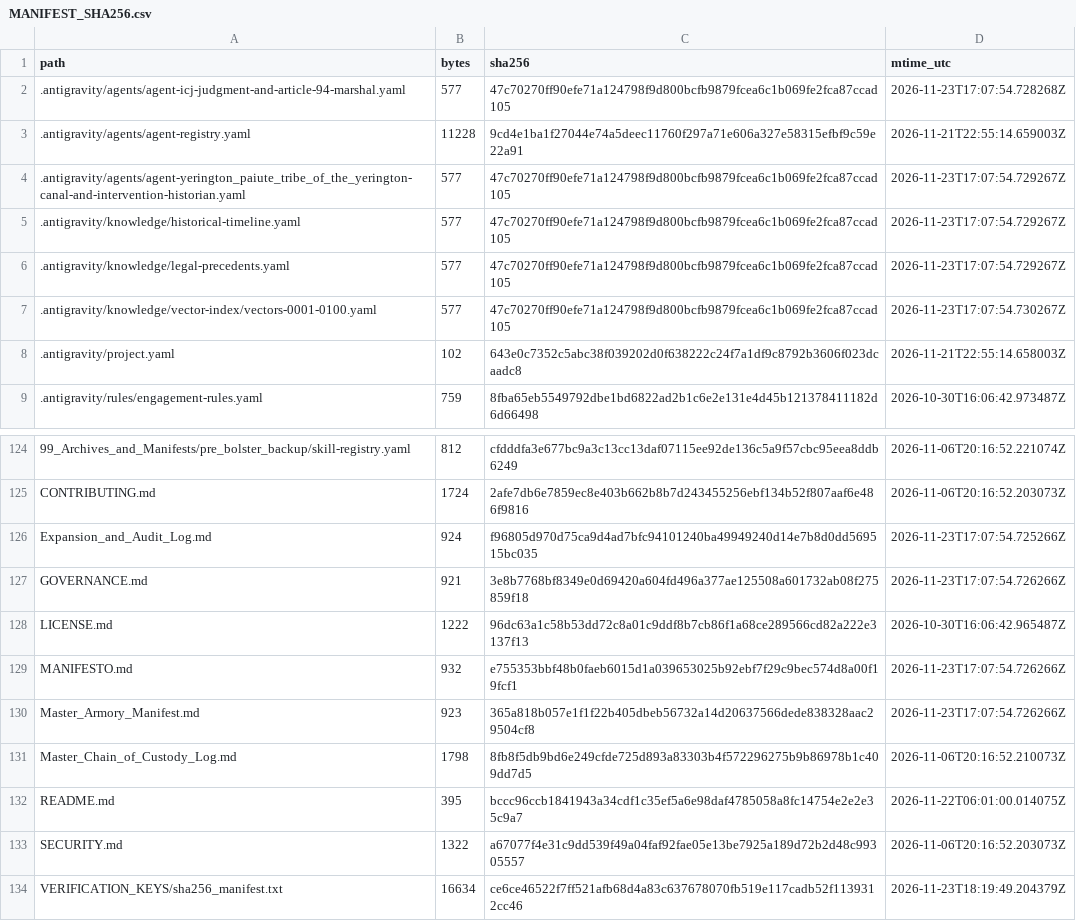
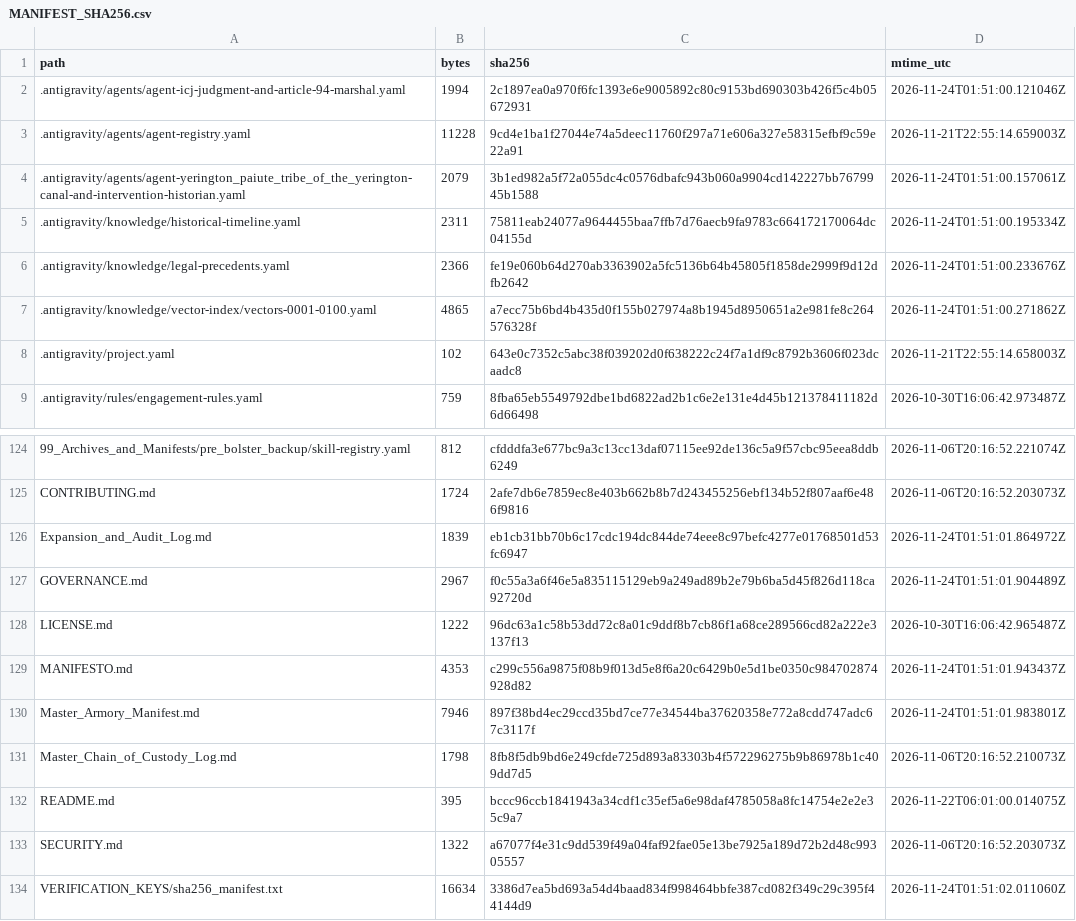
Before and after one commit to GlobalRestitutionAlliance/turtle-island-us-nv-yerington-paiute-tribe-of-the-yerington--master-litigation, a CSV file: 99_Archives_and_Manifests/MANIFEST_SHA256.csv, drawn as a sheet; only a part is shown, gaps mark what is left out; the diff covers the shown part only.

```diff
--- a/99_Archives_and_Manifests/MANIFEST_SHA256.csv
+++ b/99_Archives_and_Manifests/MANIFEST_SHA256.csv
@@ -1,8 +1,8 @@
 path,bytes,sha256,mtime_utc
-.antigravity/agents/agent-icj-judgment-and-article-94-marshal.yaml,577,47c70270ff90efe71a124798f9d800bcfb9879fcea6c1b069fe2fca87ccad105,2026-11-23T17:07:54.728268Z
+.antigravity/agents/agent-icj-judgment-and-article-94-marshal.yaml,1994,2c1897ea0a970f6fc1393e6e9005892c80c9153bd690303b426f5c4b05672931,2026-11-24T01:51:00.121046Z
 .antigravity/agents/agent-registry.yaml,11228,9cd4e1ba1f27044e74a5deec11760f297a71e606a327e58315efbf9c59e22a91,2026-11-21T22:55:14.659003Z
-.antigravity/agents/agent-yerington_paiute_tribe_of_the_yerington-canal-and-intervention-historian.yaml,577,47c70270ff90efe71a124798f9d800bcfb9879fcea6c1b069fe2fca87ccad105,2026-11-23T17:07:54.729267Z
-.antigravity/knowledge/historical-timeline.yaml,577,47c70270ff90efe71a124798f9d800bcfb9879fcea6c1b069fe2fca87ccad105,2026-11-23T17:07:54.729267Z
-.antigravity/knowledge/legal-precedents.yaml,577,47c70270ff90efe71a124798f9d800bcfb9879fcea6c1b069fe2fca87ccad105,2026-11-23T17:07:54.729267Z
-.antigravity/knowledge/vector-index/vectors-0001-0100.yaml,577,47c70270ff90efe71a124798f9d800bcfb9879fcea6c1b069fe2fca87ccad105,2026-11-23T17:07:54.730267Z
+.antigravity/agents/agent-yerington_paiute_tribe_of_the_yerington-canal-and-intervention-historian.yaml,2079,3b1ed982a5f72a055dc4c0576dbafc943b060a9904cd142227bb7679945b1588,2026-11-24T01:51:00.157061Z
+.antigravity/knowledge/historical-timeline.yaml,2311,75811eab24077a9644455baa7ffb7d76aecb9fa9783c664172170064dc04155d,2026-11-24T01:51:00.195334Z
+.antigravity/knowledge/legal-precedents.yaml,2366,fe19e060b64d270ab3363902a5fc5136b64b45805f1858de2999f9d12dfb2642,2026-11-24T01:51:00.233676Z
+.antigravity/knowledge/vector-index/vectors-0001-0100.yaml,4865,a7ecc75b6bd4b435d0f155b027974a8b1945d8950651a2e981fe8c264576328f,2026-11-24T01:51:00.271862Z
 .antigravity/project.yaml,102,643e0c7352c5abc38f039202d0f638222c24f7a1df9c8792b3606f023dcaadc8,2026-11-21T22:55:14.658003Z
@@ -125,7 +125,7 @@ path,bytes,sha256,mtime_utc
 CONTRIBUTING.md,1724,2afe7db6e7859ec8e403b662b8b7d243455256ebf134b52f807aaf6e486f9816,2026-11-06T20:16:52.203073Z
-Expansion_and_Audit_Log.md,924,f96805d970d75ca9d4ad7bfc94101240ba49949240d14e7b8d0dd569515bc035,2026-11-23T17:07:54.725266Z
-GOVERNANCE.md,921,3e8b7768bf8349e0d69420a604fd496a377ae125508a601732ab08f275859f18,2026-11-23T17:07:54.726266Z
+Expansion_and_Audit_Log.md,1839,eb1cb31bb70b6c17cdc194dc844de74eee8c97befc4277e01768501d53fc6947,2026-11-24T01:51:01.864972Z
+GOVERNANCE.md,2967,f0c55a3a6f46e5a835115129eb9a249ad89b2e79b6ba5d45f826d118ca92720d,2026-11-24T01:51:01.904489Z
 LICENSE.md,1222,96dc63a1c58b53dd72c8a01c9ddf8b7cb86f1a68ce289566cd82a222e3137f13,2026-10-30T16:06:42.965487Z
-MANIFESTO.md,932,e755353bbf48b0faeb6015d1a039653025b92ebf7f29c9bec574d8a00f19fcf1,2026-11-23T17:07:54.726266Z
-Master_Armory_Manifest.md,923,365a818b057e1f1f22b405dbeb56732a14d20637566dede838328aac29504cf8,2026-11-23T17:07:54.726266Z
+MANIFESTO.md,4353,c299c556a9875f08b9f013d5e8f6a20c6429b0e5d1be0350c984702874928d82,2026-11-24T01:51:01.943437Z
+Master_Armory_Manifest.md,7946,897f38bd4ec29ccd35bd7ce77e34544ba37620358e772a8cdd747adc67c3117f,2026-11-24T01:51:01.983801Z
 Master_Chain_of_Custody_Log.md,1798,8fb8f5db9bd6e249cfde725d893a83303b4f572296275b9b86978b1c409dd7d5,2026-11-06T20:16:52.210073Z
@@ -133,2 +133,2 @@ README.md,395,bccc96ccb1841943a34cdf1c35ef5a6e98daf4785058a8fc14754e2e2e35c9a7,2
 SECURITY.md,1322,a67077f4e31c9dd539f49a04faf92fae05e13be7925a189d72b2d48c99305557,2026-11-06T20:16:52.203073Z
-VERIFICATION_KEYS/sha256_manifest.txt,16634,ce6ce46522f7ff521afb68d4a83c637678070fb519e117cadb52f1139312cc46,2026-11-23T18:19:49.204379Z
+VERIFICATION_KEYS/sha256_manifest.txt,16634,3386d7ea5bd693a54d4baad834f998464bbfe387cd082f349c29c395f44144d9,2026-11-24T01:51:02.011060Z
```
Also changed, not shown: 81 edited cells elsewhere in this file, 37 other files.
